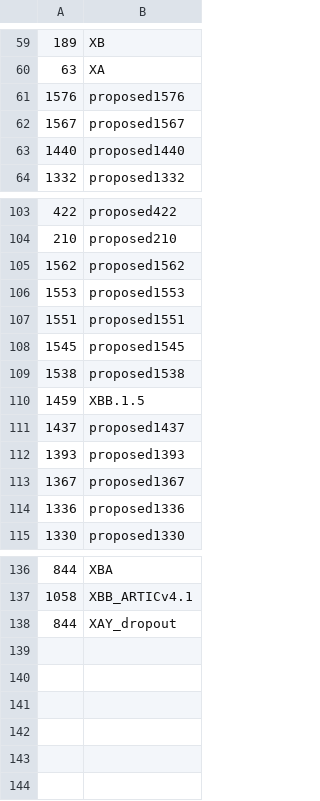
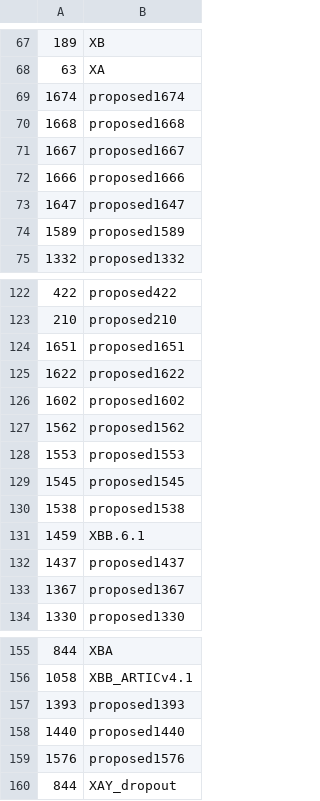
Before and after one commit to ktmeaton/ncov-recombinant, a TSV file: resources/issue_to_lineage.tsv, drawn as a sheet; only a part is shown, gaps mark what is left out; the diff covers the shown part only.

```diff
--- a/resources/issue_to_lineage.tsv
+++ b/resources/issue_to_lineage.tsv
@@ -60,5 +68,8 @@
 63	XA
-1576	proposed1576
-1567	proposed1567
-1440	proposed1440
+1674	proposed1674
+1668	proposed1668
+1667	proposed1667
+1666	proposed1666
+1647	proposed1647
+1589	proposed1589
 1332	proposed1332
@@ -104,12 +123,12 @@
 210	proposed210
+1651	proposed1651
+1622	proposed1622
+1602	proposed1602
 1562	proposed1562
 1553	proposed1553
-1551	proposed1551
 1545	proposed1545
 1538	proposed1538
-1459	XBB.1.5
+1459	XBB.6.1
 1437	proposed1437
-1393	proposed1393
 1367	proposed1367
-1336	proposed1336
 1330	proposed1330
@@ -137,2 +156,5 @@
 1058	XBB_ARTICv4.1
+1393	proposed1393
+1440	proposed1440
+1576	proposed1576
 844	XAY_dropout
```
Also changed, not shown: 16 added rows elsewhere in this file, resources/issues.tsv, 3 other files.
